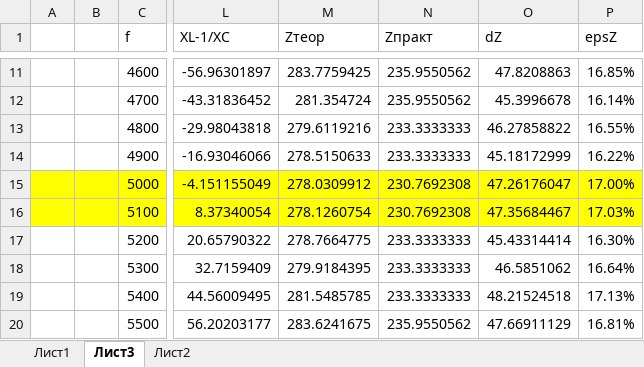
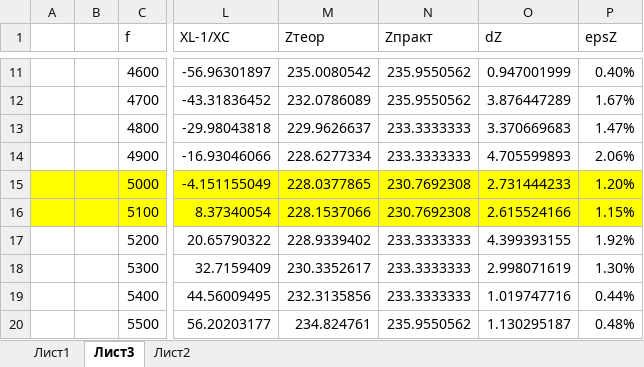
Before and after one commit to AsciiShell/CyberPhysics, an Excel workbook: Lab_5/Dataset.xlsx, sheet Лист3, drawn as a sheet; only a part is shown, gaps mark what is left out; values as stored, in another font and other column widths than the file's, no borders; the diff covers the shown part only; the diff names each change by its address in the sheet, - before the commit and + after, or states it on an @@ line.

```diff
--- a/Lab_5/Dataset.xlsx (sheet Лист3)
+++ b/Lab_5/Dataset.xlsx (sheet Лист3)
-M11 (Zтеор): 283.7759425
+M11 (Zтеор): 235.0080542
-O11 (dZ): 47.8208863
+O11 (dZ): 0.947001999
-P11 (epsZ): 16.85%
+P11 (epsZ): 0.40%
-M12 (Zтеор): 281.354724
+M12 (Zтеор): 232.0786089
-O12 (dZ): 45.3996678
+O12 (dZ): 3.876447289
-P12 (epsZ): 16.14%
+P12 (epsZ): 1.67%
-M13 (Zтеор): 279.6119216
+M13 (Zтеор): 229.9626637
-O13 (dZ): 46.27858822
+O13 (dZ): 3.370669683
-P13 (epsZ): 16.55%
+P13 (epsZ): 1.47%
-M14 (Zтеор): 278.5150633
+M14 (Zтеор): 228.6277334
-O14 (dZ): 45.18172999
+O14 (dZ): 4.705599893
-P14 (epsZ): 16.22%
+P14 (epsZ): 2.06%
-M15 (Zтеор): 278.0309912
+M15 (Zтеор): 228.0377865
-O15 (dZ): 47.26176047
+O15 (dZ): 2.731444233
-P15 (epsZ): 17.00%
+P15 (epsZ): 1.20%
-M16 (Zтеор): 278.1260754
+M16 (Zтеор): 228.1537066
-O16 (dZ): 47.35684467
+O16 (dZ): 2.615524166
-P16 (epsZ): 17.03%
+P16 (epsZ): 1.15%
-M17 (Zтеор): 278.7664775
+M17 (Zтеор): 228.9339402
-O17 (dZ): 45.43314414
+O17 (dZ): 4.399393155
-P17 (epsZ): 16.30%
+P17 (epsZ): 1.92%
-M18 (Zтеор): 279.9184395
+M18 (Zтеор): 230.3352617
-O18 (dZ): 46.5851062
+O18 (dZ): 2.998071619
-P18 (epsZ): 16.64%
+P18 (epsZ): 1.30%
-M19 (Zтеор): 281.5485785
+M19 (Zтеор): 232.3135856
-O19 (dZ): 48.21524518
+O19 (dZ): 1.019747716
-P19 (epsZ): 17.13%
+P19 (epsZ): 0.44%
-M20 (Zтеор): 283.6241675
+M20 (Zтеор): 234.824761
-O20 (dZ): 47.66911129
+O20 (dZ): 1.130295187
-P20 (epsZ): 16.81%
+P20 (epsZ): 0.48%
```
Also changed, not shown: 76 edited cells and cell formats elsewhere in this sheet, sheet Лист1, 2 other files.
